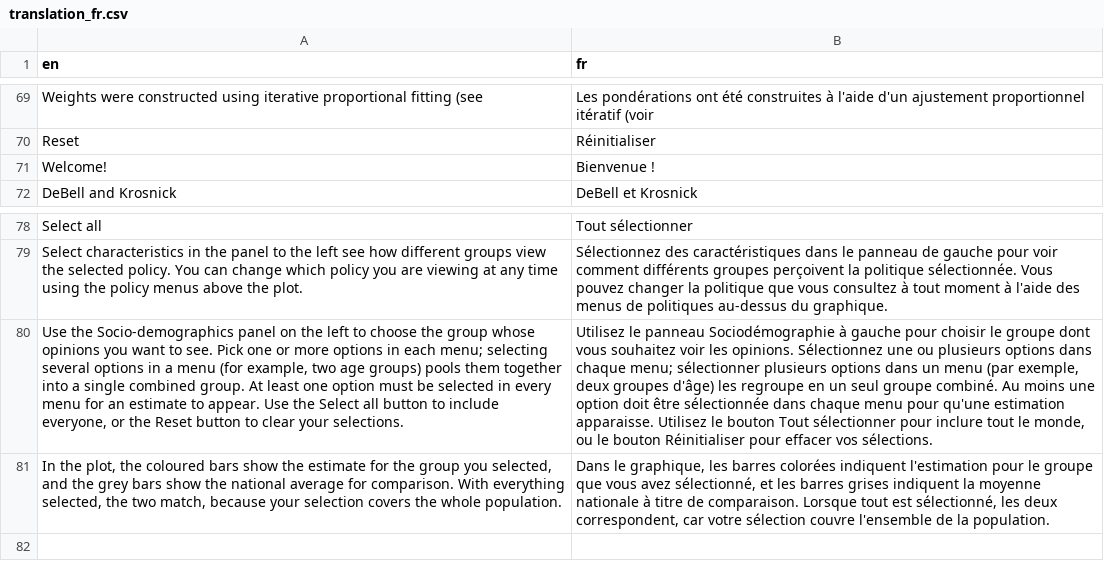
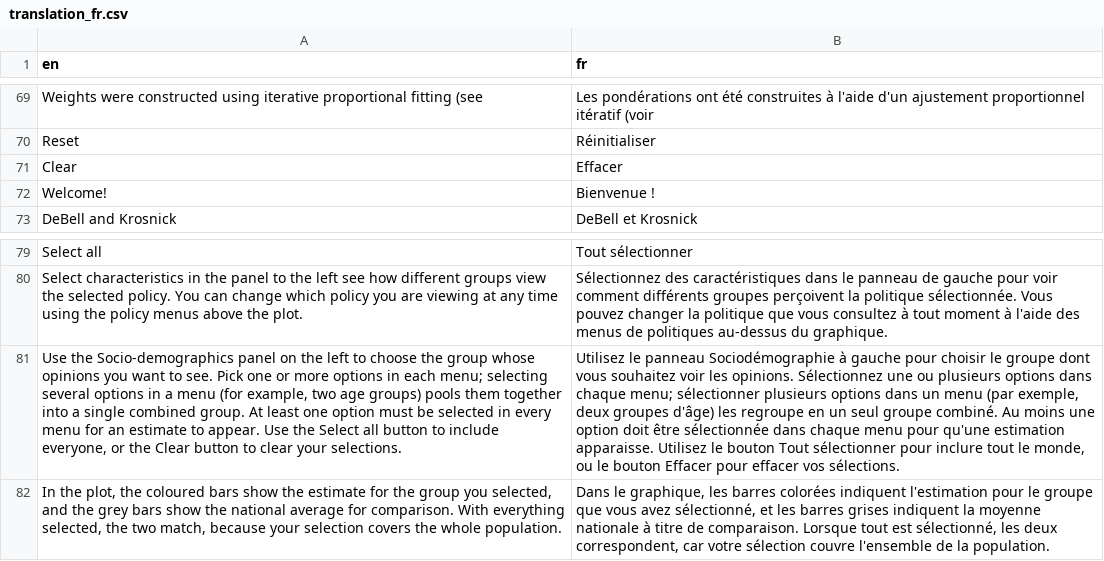
Before and after one commit to canadian-municipal-barometer/attitudes-shiny, a CSV file: data/translation/translation_fr.csv, drawn as a sheet; only a part is shown, gaps mark what is left out; addresses are those after the commit; the diff names each change by its address in the sheet, - before the commit and + after, or states it on an @@ line.

Commit message:
rename "reset" button to "clear"

```diff
--- a/data/translation/translation_fr.csv
+++ b/data/translation/translation_fr.csv
+row 71: Clear | Effacer
-A81 (en): …or the Reset button to…
+A81 (en): …or the Clear button to…
-B81 (fr): …le bouton Réinitialiser pour effacer…
+B81 (fr): …le bouton Effacer pour effacer…
```
Also changed, not shown: 3 other files.
